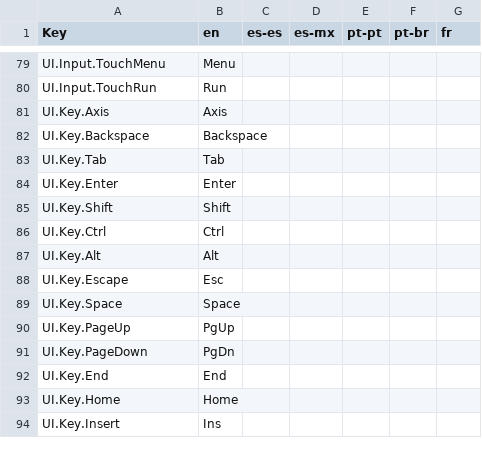
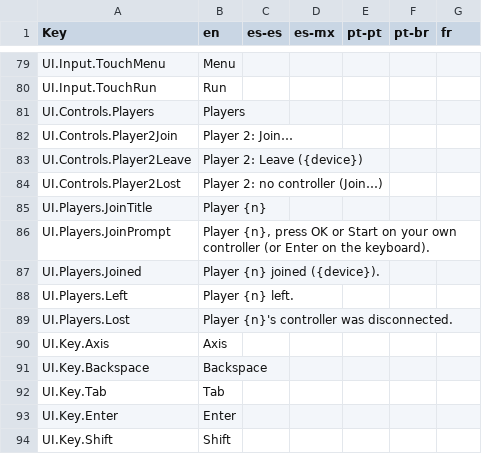
Before and after one commit to MagickaHat/pokemz, a CSV file: game/data/locales/ui.csv, drawn as a sheet; only a part is shown, gaps mark what is left out; the shorter side is filled out with more unchanged rows; the diff names each change by its address in the sheet, - before the commit and + after, or states it on an @@ line.

```diff
--- a/game/data/locales/ui.csv
+++ b/game/data/locales/ui.csv
+row 81: UI.Controls.Players | Players
+row 82: UI.Controls.Player2Join | Player 2: Join…
+row 83: UI.Controls.Player2Leave | Player 2: Leave ({device})
+row 84: UI.Controls.Player2Lost | Player 2: no controller (Join…)
+row 85: UI.Players.JoinTitle | Player {n}
+row 86: UI.Players.JoinPrompt | Player {n}, press OK or Start on your own controller (or Enter on the keyboard).
+row 87: UI.Players.Joined | Player {n} joined ({device}).
+row 88: UI.Players.Left | Player {n} left.
+row 89: UI.Players.Lost | Player {n}'s controller was disconnected.
```
Also changed, not shown: game/data/locales/battle.csv, 9 other files.
